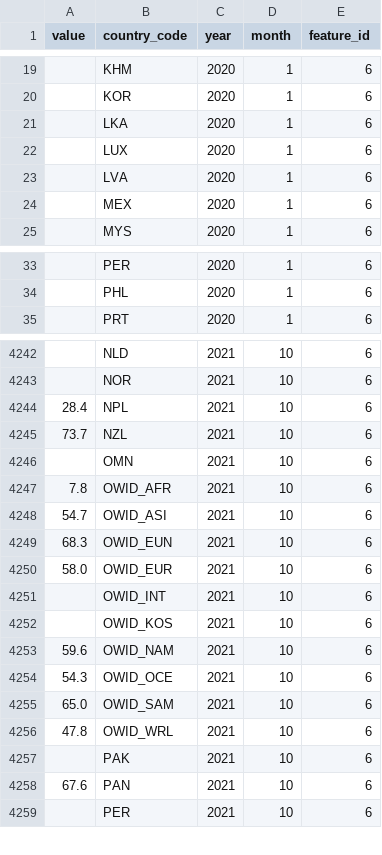
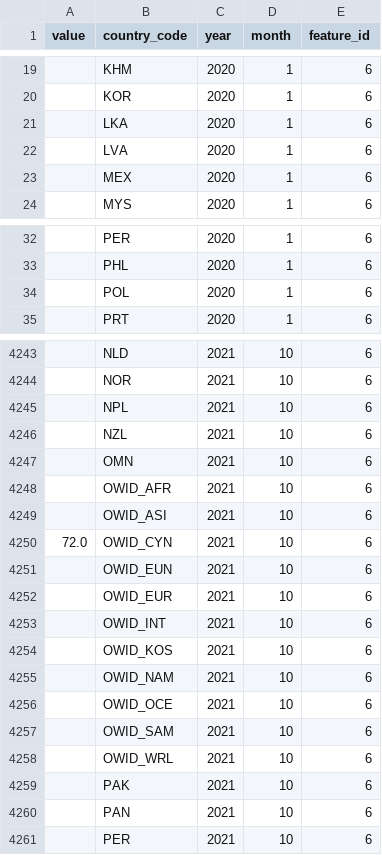
Before and after one commit to vuorenkoski/econRecovery, a CSV file: notebooks/Covid_statistics.csv, drawn as a sheet; only a part is shown, gaps mark what is left out; the diff covers the shown part only.

```diff
--- a/notebooks/Covid_statistics.csv
+++ b/notebooks/Covid_statistics.csv
@@ -21,3 +21,2 @@ value,country_code,year,month,feature_id
 ,LKA,2020,1,6
-,LUX,2020,1,6
 ,LVA,2020,1,6
@@ -34,2 +33,3 @@ value,country_code,year,month,feature_id
 ,PHL,2020,1,6
+,POL,2020,1,6
 ,PRT,2020,1,6
@@ -4243,17 +4244,18 @@ value,country_code,year,month,feature_id
 ,NOR,2021,10,6
-28.4,NPL,2021,10,6
-73.7,NZL,2021,10,6
+,NPL,2021,10,6
+,NZL,2021,10,6
 ,OMN,2021,10,6
-7.8,OWID_AFR,2021,10,6
-54.7,OWID_ASI,2021,10,6
-68.3,OWID_EUN,2021,10,6
-58.0,OWID_EUR,2021,10,6
+,OWID_AFR,2021,10,6
+,OWID_ASI,2021,10,6
+72.0,OWID_CYN,2021,10,6
+,OWID_EUN,2021,10,6
+,OWID_EUR,2021,10,6
 ,OWID_INT,2021,10,6
 ,OWID_KOS,2021,10,6
-59.6,OWID_NAM,2021,10,6
-54.3,OWID_OCE,2021,10,6
-65.0,OWID_SAM,2021,10,6
-47.8,OWID_WRL,2021,10,6
+,OWID_NAM,2021,10,6
+,OWID_OCE,2021,10,6
+,OWID_SAM,2021,10,6
+,OWID_WRL,2021,10,6
 ,PAK,2021,10,6
-67.6,PAN,2021,10,6
+,PAN,2021,10,6
 ,PER,2021,10,6
```
Also changed, not shown: 1 added row and 104 edited cells elsewhere in this file, staticfiles/features.csv, 8 other files.
